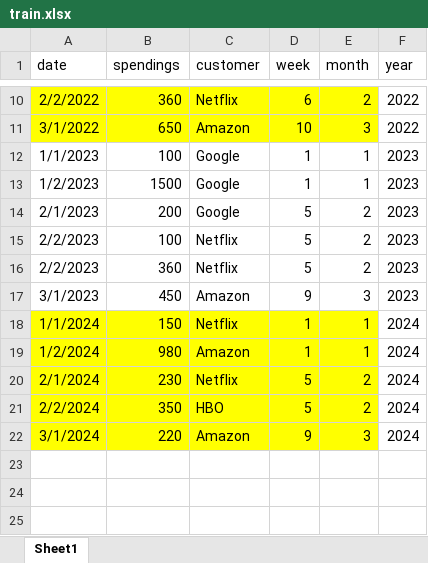
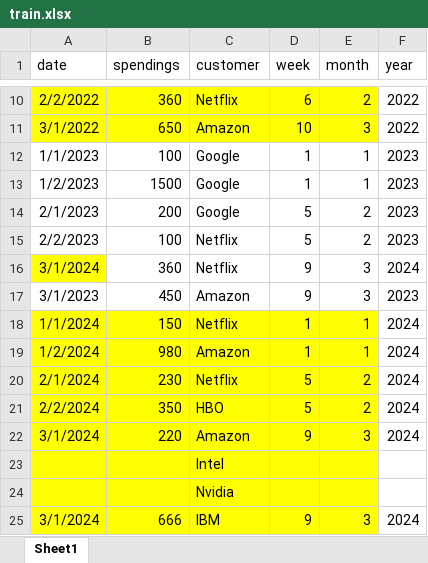
Before and after one commit to martincho48/Portfolio, an Excel workbook: PowerBI/customers_spendings/train.xlsx, sheet Sheet1, drawn as a sheet; only a part is shown, gaps mark what is left out; values as stored, in another font and other column widths than the file's, no borders; removed rows and columns are numbered as before the commit, all else as after; the diff names each change by its address in the sheet, - before the commit and + after, or states it on an @@ line.

```diff
--- a/PowerBI/customers_spendings/train.xlsx (sheet Sheet1)
+++ b/PowerBI/customers_spendings/train.xlsx (sheet Sheet1)
-row 16: 2/2/2023 | 360 | Netflix | 5 | 2 | 2023
+row 16: 3/1/2024 | 360 | Netflix | 9 | 3 | 2024
+row 23:  |  | Intel
+row 24:  |  | Nvidia
+row 25: 3/1/2024 | 666 | IBM | 9 | 3 | 2024
```
Also changed, not shown: 5 other files.
